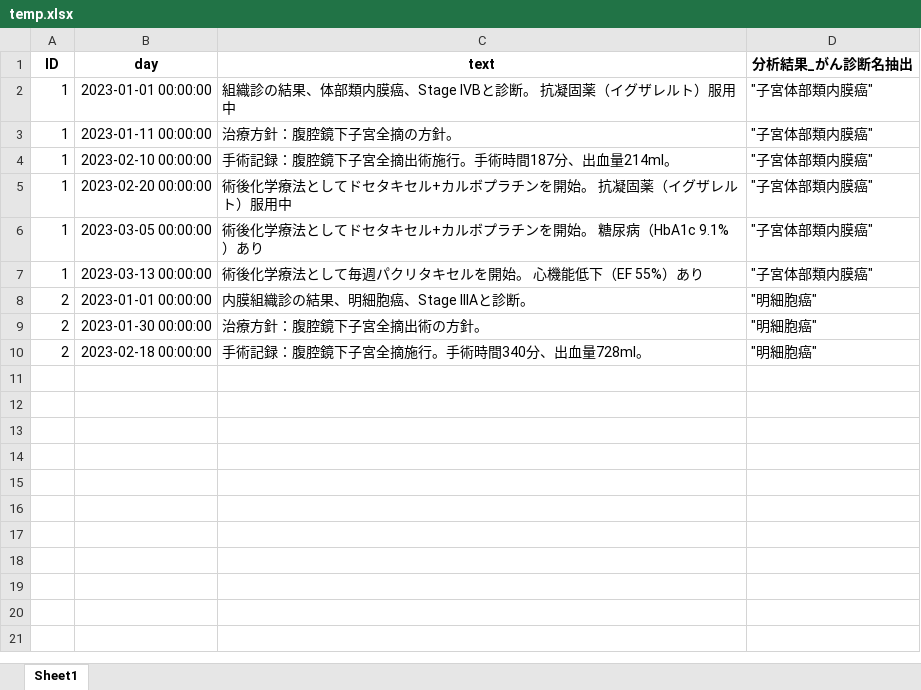
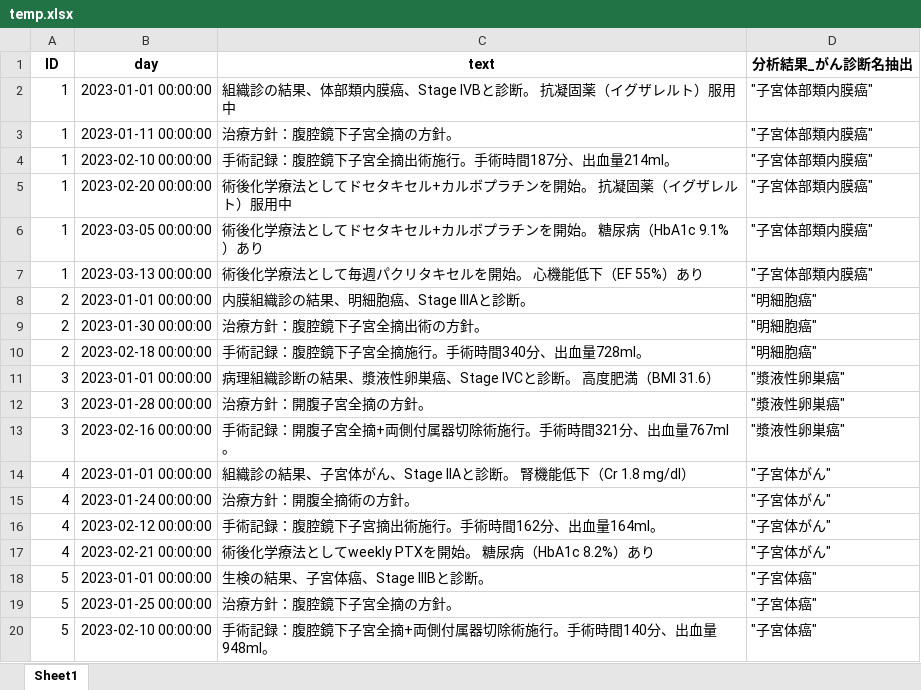
Before and after one commit to iishiken/LLMATCH, an Excel workbook: temp.xlsx, sheet Sheet1, drawn as a sheet; only a part is shown; values as stored, in another font and other column widths than the file's, no borders; the diff covers the shown part only; the diff names each change by its address in the sheet, - before the commit and + after, or states it on an @@ line.

```diff
--- a/temp.xlsx (sheet Sheet1)
+++ b/temp.xlsx (sheet Sheet1)
+row 11: 3 | 2023-01-01 00:00:00 | 病理組織診断の結果、漿液性卵巣癌、Stage IVCと診断。 高度肥満（BMI 31.6） | "漿液性卵巣癌"
+row 12: 3 | 2023-01-28 00:00:00 | 治療方針：開腹子宮全摘の方針。 | "漿液性卵巣癌"
+row 13: 3 | 2023-02-16 00:00:00 | 手術記録：開腹子宮全摘+両側付属器切除術施行。手術時間321分、出血量767ml。 | "漿液性卵巣癌"
+row 14: 4 | 2023-01-01 00:00:00 | 組織診の結果、子宮体がん、Stage IIAと診断。 腎機能低下（Cr 1.8 mg/dl） | "子宮体がん"
+row 15: 4 | 2023-01-24 00:00:00 | 治療方針：開腹全摘術の方針。 | "子宮体がん"
+row 16: 4 | 2023-02-12 00:00:00 | 手術記録：腹腔鏡下子宮摘出術施行。手術時間162分、出血量164ml。 | "子宮体がん"
+row 17: 4 | 2023-02-21 00:00:00 | 術後化学療法としてweekly PTXを開始。 糖尿病（HbA1c 8.2%）あり | "子宮体がん"
+row 18: 5 | 2023-01-01 00:00:00 | 生検の結果、子宮体癌、Stage IIIBと診断。 | "子宮体癌"
+row 19: 5 | 2023-01-25 00:00:00 | 治療方針：腹腔鏡下子宮全摘の方針。 | "子宮体癌"
+row 20: 5 | 2023-02-10 00:00:00 | 手術記録：腹腔鏡下子宮全摘+両側付属器切除術施行。手術時間140分、出血量948ml。 | "子宮体癌"
```
Also changed, not shown: 29 added rows elsewhere in this sheet, analyzed_results.xlsx, 2 other files.
